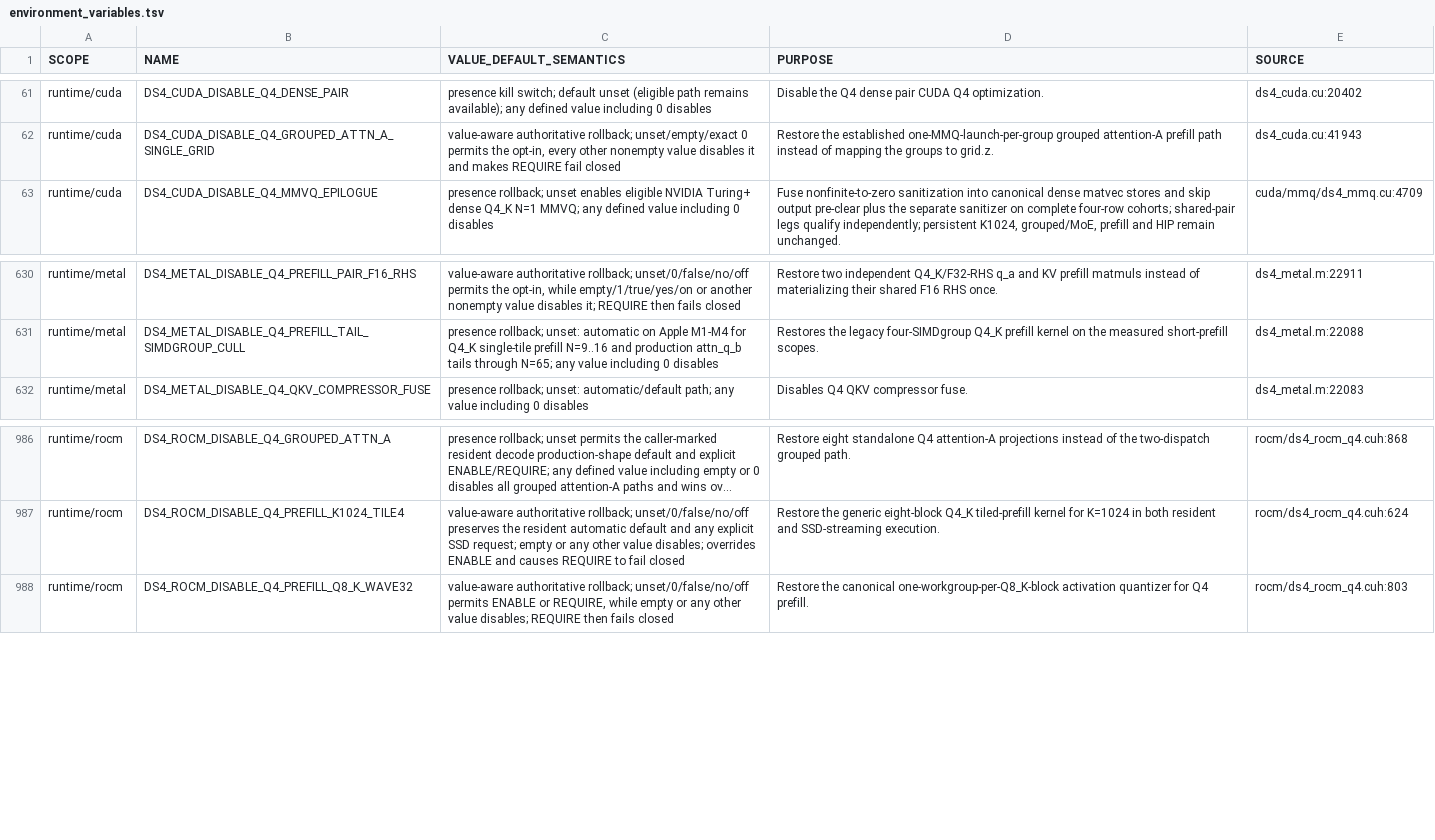
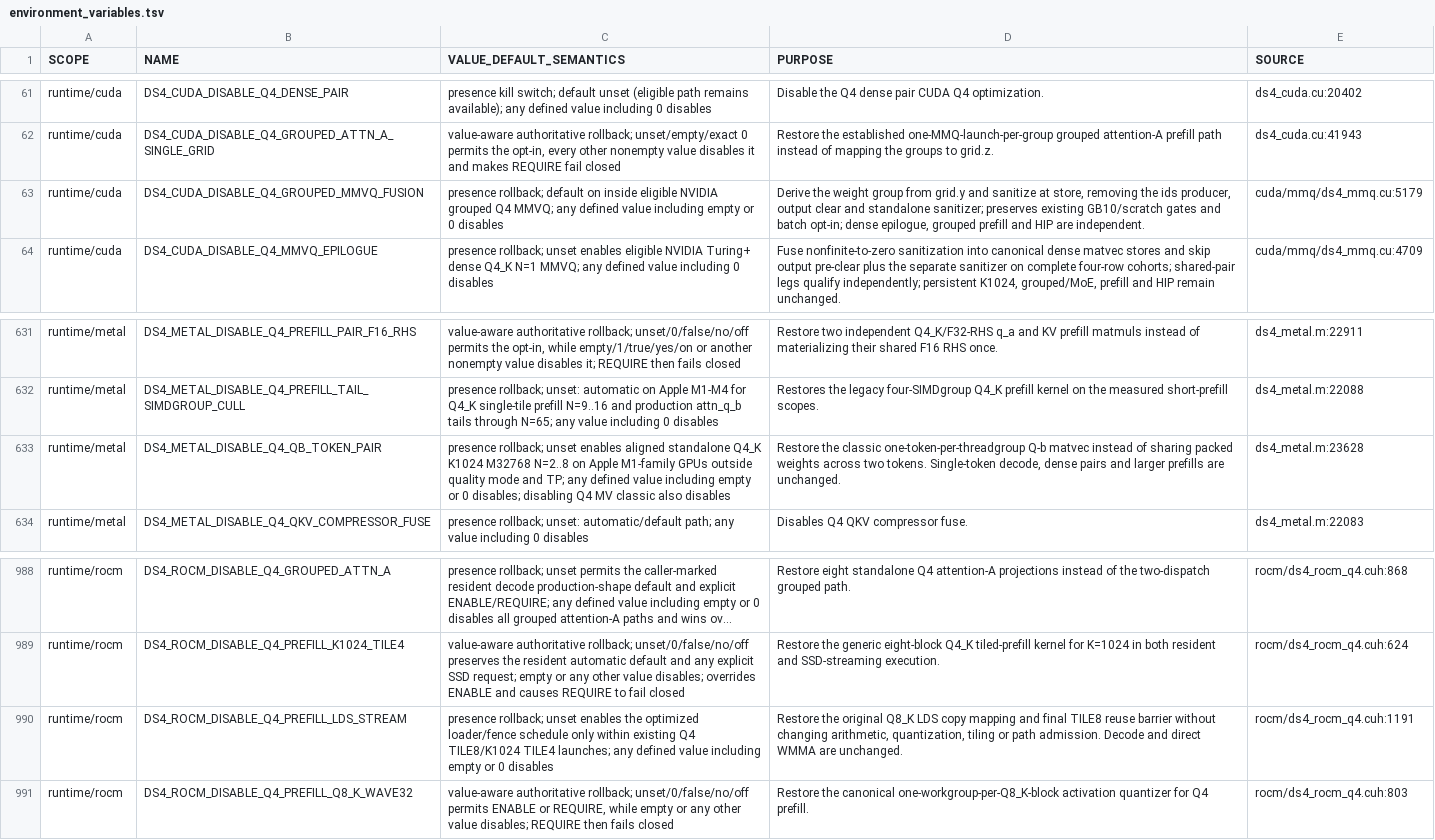
Before and after one commit to GiorgioOppo/ds4, a TSV file: scripts/environment_variables.tsv, drawn as a sheet; only a part is shown, gaps mark what is left out; long unchanged cells end in …; the diff names each change by its address in the sheet, - before the commit and + after, or states it on an @@ line.

Commit message:
gpu: optimize Q4 grouped decode and Metal/ROCm prefill
Fuse CUDA grouped MMVQ bookkeeping and sanitization. Reuse Metal Q-b weights across two tokens on eligible M1 batches. Simplify ROCm Q4 LDS staging and omit the final reuse barrier. Keep opt-outs and add parity oracles, host checks and A/B benchmarks; CUDA/ROCm device validation remains pending.

```diff
--- a/scripts/environment_variables.tsv
+++ b/scripts/environment_variables.tsv
+row 63: runtime/cuda | DS4_CUDA_DISABLE_Q4_GROUPED_MMVQ_FUSION | presence rollback; default on inside eligible NVIDIA grouped Q4 MMVQ; any defined value including empty or 0 disables | Derive the weight group from grid.y and sanitize at store, removing the ids producer, output clear and standalone sanitizer; preserves existing GB10/scratch gates and batch opt-in; dense epilogue, grouped prefill and HIP are independent. | cuda/mmq/ds4_mmq.cu:5179
+row 633: runtime/metal | DS4_METAL_DISABLE_Q4_QB_TOKEN_PAIR | presence rollback; unset enables aligned standalone Q4_K K1024 M32768 N=2..8 on Apple M1-family GPUs outside quality mode and TP; any defined value including empty or 0 disables; disabling Q4 MV classic also disables | Restore the classic one-token-per-threadgroup Q-b matvec instead of sharing packed weights across two tokens. Single-token decode, dense pairs and larger prefills are unchanged. | ds4_metal.m:23628
+row 990: runtime/rocm | DS4_ROCM_DISABLE_Q4_PREFILL_LDS_STREAM | presence rollback; unset enables the optimized loader/fence schedule only within existing Q4 TILE8/K1024 TILE4 launches; any defined value including empty or 0 disables | Restore the original Q8_K LDS copy mapping and final TILE8 reuse barrier without changing arithmetic, quantization, tiling or path admission. Decode and direct WMMA are unchanged. | rocm/ds4_rocm_q4.cuh:1191
```
Also changed, not shown: 24 other files.
